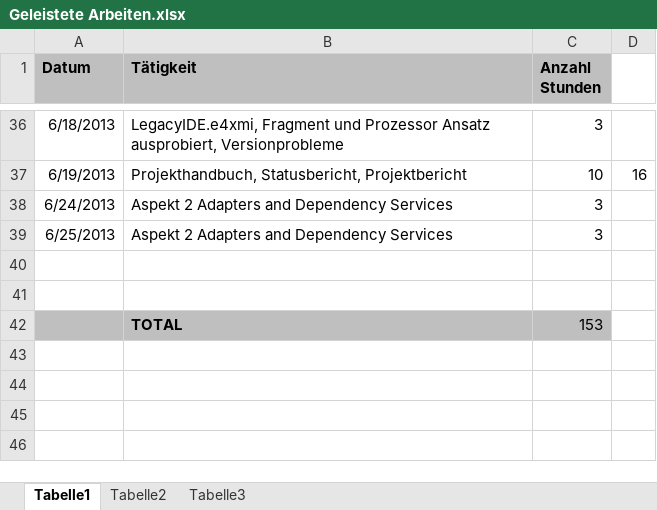
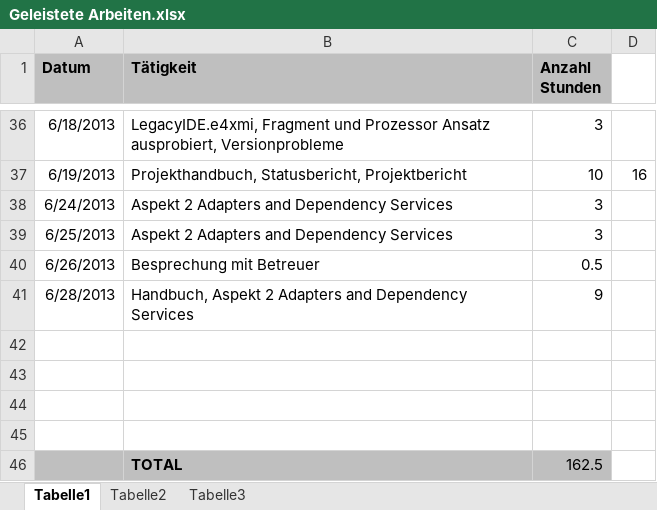
Before and after one commit to MikeR13/MAS, an Excel workbook: Planung/Geleistete Arbeiten.xlsx, sheet Tabelle1, drawn as a sheet; only a part is shown, gaps mark what is left out; values as stored, in another font and other column widths than the file's, no borders; addresses are those after the commit; the diff names each change by its address in the sheet, - before the commit and + after, or states it on an @@ line.

```diff
--- a/Planung/Geleistete Arbeiten.xlsx (sheet Tabelle1)
+++ b/Planung/Geleistete Arbeiten.xlsx (sheet Tabelle1)
+row 40: 6/26/2013 | Besprechung mit Betreuer | 0.5
+row 41: 6/28/2013 | Handbuch, Aspekt 2 Adapters and Dependency Services | 9
-A44:C44 fill: #BFBFBF
+A44:C44 fill: none
-row 44:  | TOTAL | 153
+row 44: (empty)
+row 45: (empty)
+row 46:  | TOTAL | 162.5
```
Also changed, not shown: 3 other files.
